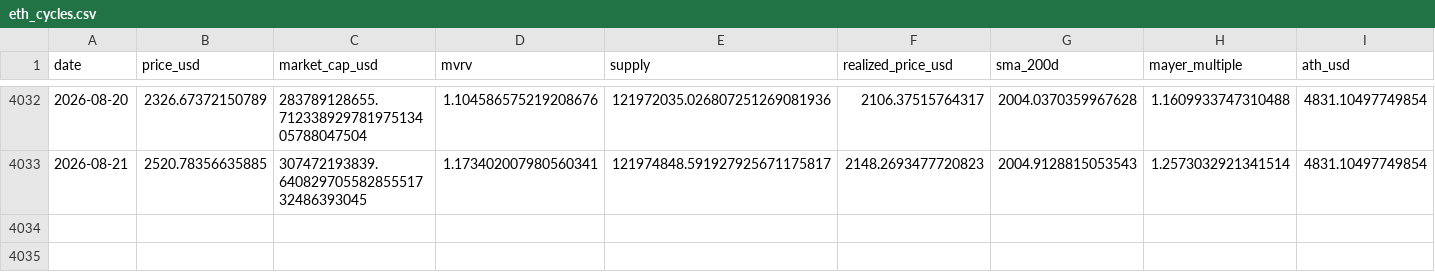
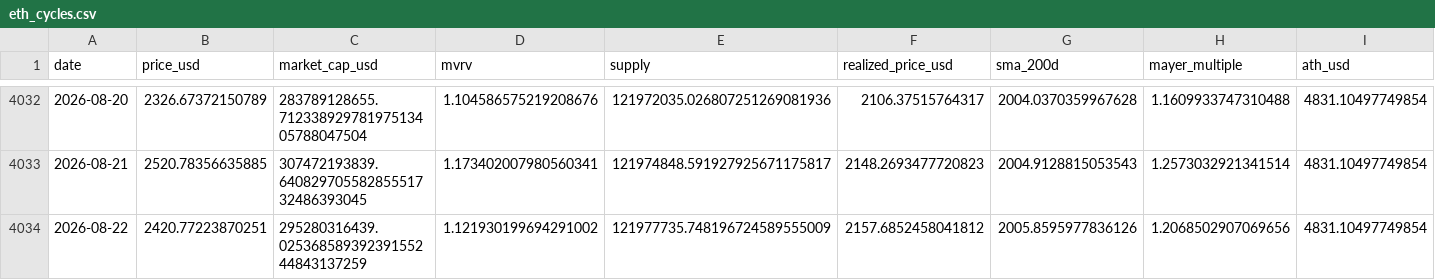
Before and after one commit to MaxMtn/crypto-cycles-btc, a CSV file: data/eth_cycles.csv, drawn as a sheet; only a part is shown, gaps mark what is left out; rows hold the shown columns only; the diff names each change by its address in the sheet, - before the commit and + after, or states it on an @@ line.

```diff
--- a/data/eth_cycles.csv
+++ b/data/eth_cycles.csv
+row 4034: 2026-08-22 | 2420.77223870251 | 295280316439.02536858939239155244843137259 | 1.121930199694291002 | 121977735.748196724589555009 | 2157.6852458041812 | 2005.8595977836126 | 1.2068502907069656 | 4831.10497749854
```
Also changed, not shown: data/btc_metrics.csv, data/eth_metrics.csv, 6 other files.
